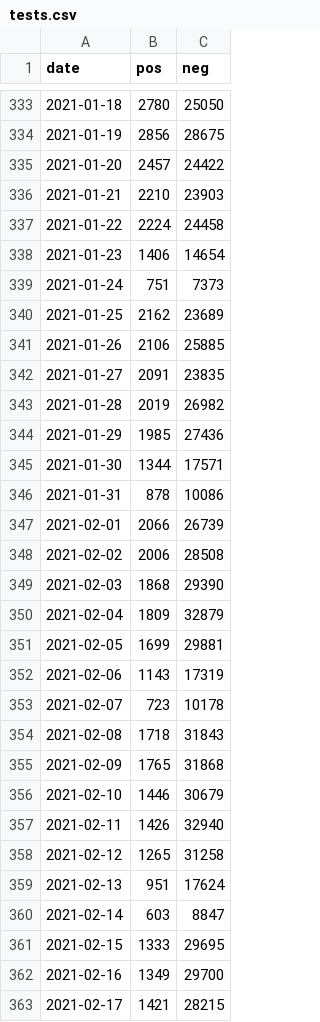
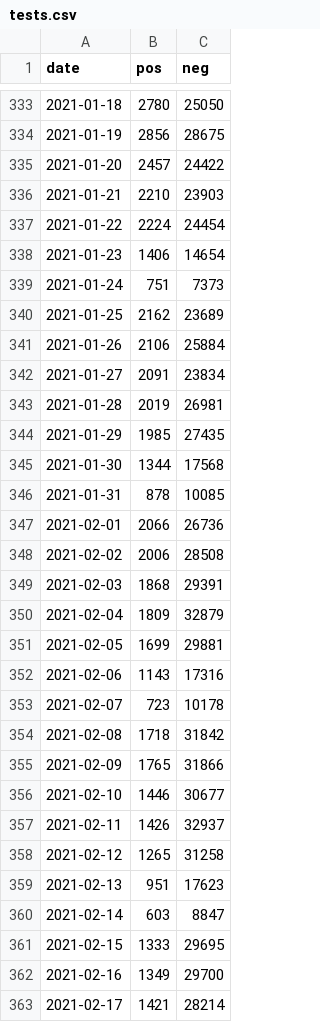
Before and after one commit to rsalzer/COVID_19_BAG, a CSV file: data/tests.csv, drawn as a sheet; only a part is shown, gaps mark what is left out; the diff covers the shown part only.

```diff
--- a/data/tests.csv
+++ b/data/tests.csv
@@ -336,3 +336,3 @@ date,pos,neg
 2021-01-21,2210,23903
-2021-01-22,2224,24458
+2021-01-22,2224,24454
 2021-01-23,1406,14654
@@ -340,21 +340,21 @@ date,pos,neg
 2021-01-25,2162,23689
-2021-01-26,2106,25885
-2021-01-27,2091,23835
-2021-01-28,2019,26982
-2021-01-29,1985,27436
-2021-01-30,1344,17571
-2021-01-31,878,10086
-2021-02-01,2066,26739
+2021-01-26,2106,25884
+2021-01-27,2091,23834
+2021-01-28,2019,26981
+2021-01-29,1985,27435
+2021-01-30,1344,17568
+2021-01-31,878,10085
+2021-02-01,2066,26736
 2021-02-02,2006,28508
-2021-02-03,1868,29390
+2021-02-03,1868,29391
 2021-02-04,1809,32879
 2021-02-05,1699,29881
-2021-02-06,1143,17319
+2021-02-06,1143,17316
 2021-02-07,723,10178
-2021-02-08,1718,31843
-2021-02-09,1765,31868
-2021-02-10,1446,30679
-2021-02-11,1426,32940
+2021-02-08,1718,31842
+2021-02-09,1765,31866
+2021-02-10,1446,30677
+2021-02-11,1426,32937
 2021-02-12,1265,31258
-2021-02-13,951,17624
+2021-02-13,951,17623
 2021-02-14,603,8847
@@ -362,2 +362,2 @@ date,pos,neg
 2021-02-16,1349,29700
-2021-02-17,1421,28215
+2021-02-17,1421,28214
```
Also changed, not shown: 5 added rows and 105 edited cells elsewhere in this file, data/allagesdetails.csv, data/casesPerCanton.csv, 7 other files.
